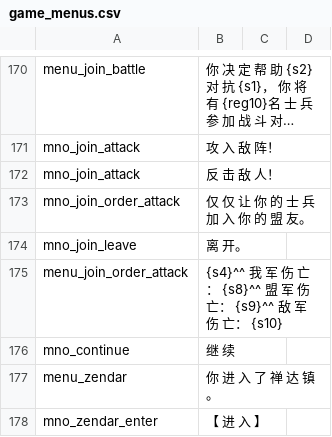
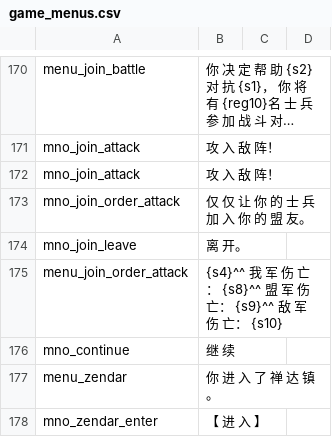
Before and after one commit to zac123456789123/mountblade-ad1257svn-chinese-translation, a CSV file: cns/game_menus.csv, drawn as a sheet; only a part is shown, gaps mark what is left out; long unchanged cells end in …; the diff names each change by its address in the sheet, - before the commit and + after, or states it on an @@ line.

```diff
--- a/cns/game_menus.csv
+++ b/cns/game_menus.csv
-B172: 反 击 敌 人！
+B172: 攻 入 敌 阵！
```
Also changed, not shown: cns/game_strings.csv, 2 other files.
